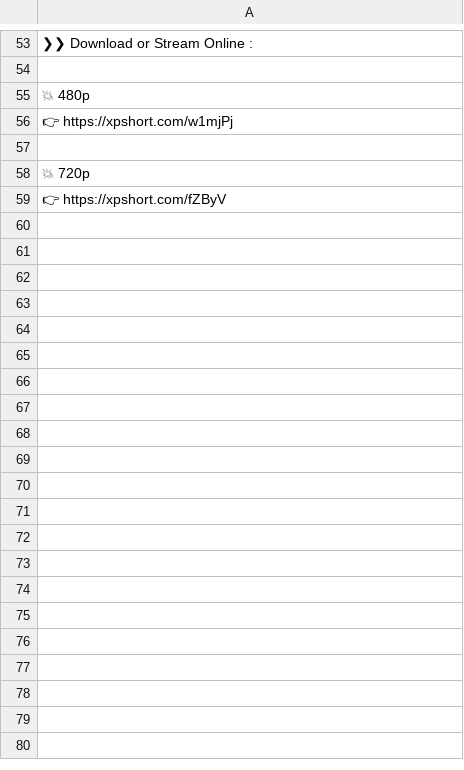
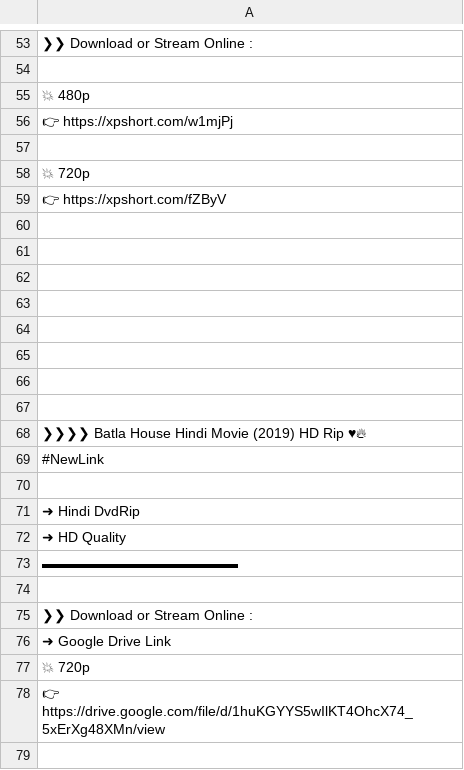
Before and after one commit to subhahu123/subhahu.tech, a CSV file: movies.csv, drawn as a sheet; only a part is shown, gaps mark what is left out; the diff covers the shown part only; the diff names each change by its address in the sheet, - before the commit and + after, or states it on an @@ line.

```diff
--- a/movies.csv
+++ b/movies.csv
+row 60: (empty)
+row 61: (empty)
+row 62: (empty)
+row 63: (empty)
+row 64: (empty)
+row 65: (empty)
+row 66: (empty)
+row 67: (empty)
+row 68: ❯❯❯❯ Batla House Hindi Movie (2019) HD Rip ♥🔥
+row 69: #NewLink
+row 70: (empty)
+row 71: ➜ Hindi DvdRip
+row 72: ➜ HD Quality
+row 73: ▬▬▬▬▬▬▬▬▬▬▬▬▬▬
+row 74: (empty)
+row 75: ❯❯ Download or Stream Online :
+row 76: ➜ Google Drive Link
+row 77: 💥 720p
+row 78: 👉 https://drive.google.com/file/d/1huKGYYS5wIlKT4OhcX74_5xErXg48XMn/view
+row 79: (empty)
```
Also changed, not shown: 37 added rows elsewhere in this file, webseries.csv, 1 other file.
